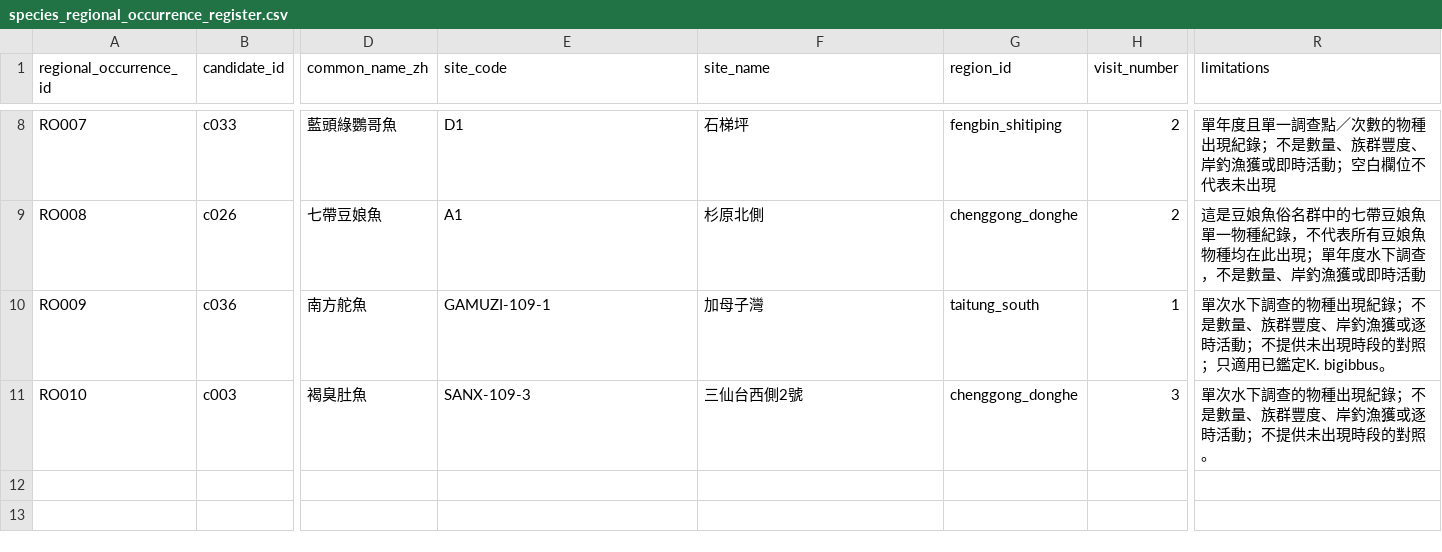
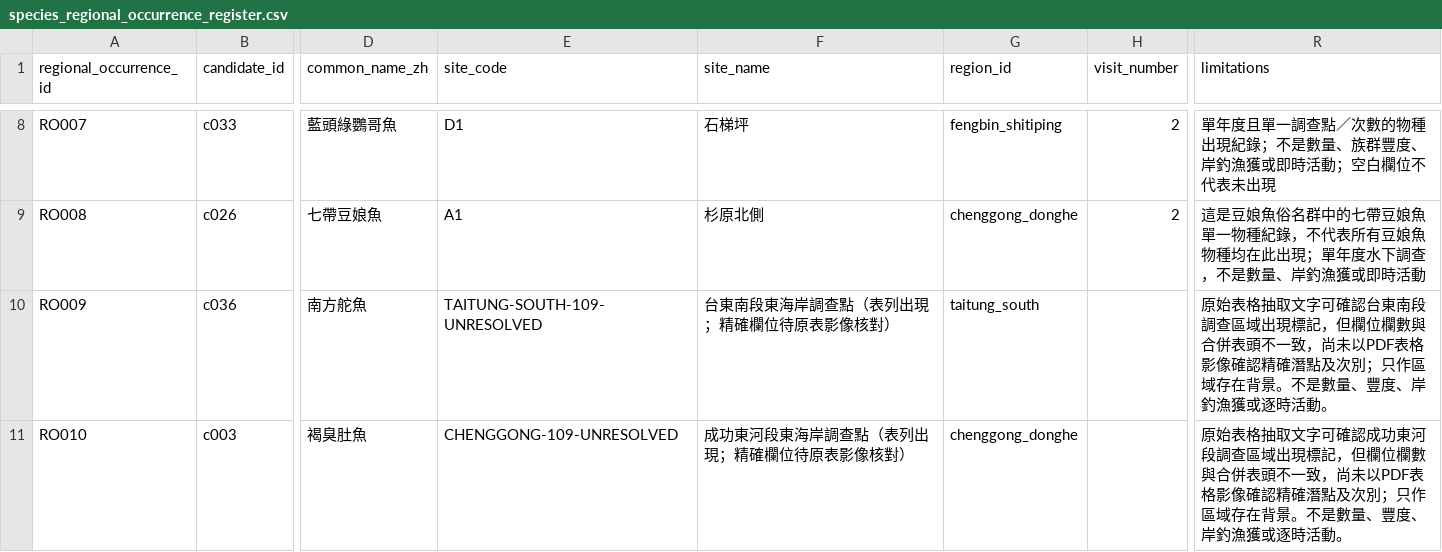
Before and after one commit to fb326549-lang/fishing-intelligence, a CSV file: P2/species/species_regional_occurrence_register.csv, drawn as a sheet; only a part is shown, gaps mark what is left out; the diff names each change by its address in the sheet, - before the commit and + after, or states it on an @@ line.

Commit message:
Remove unverified exact dive-site mapping from 2020 East Coast occurrence records

```diff
--- a/P2/species/species_regional_occurrence_register.csv
+++ b/P2/species/species_regional_occurrence_register.csv
-E10 (site_code): GAMUZI-109-1
+E10 (site_code): TAITUNG-SOUTH-109-UNRESOLVED
-F10 (site_name): 加母子灣
+F10 (site_name): 台東南段東海岸調查點（表列出現；精確欄位待原表影像核對）
-H10 (visit_number): 1
+H10 (visit_number): (empty)
-R10 (limitations): 單次水下調查的物種出現紀錄；不是數量、族群豐度、岸釣漁獲或逐時活動；不提供未出現時段的對照；只適用已鑑定K. bigibbus。
+R10 (limitations): 原始表格抽取文字可確認台東南段調查區域出現標記，但欄位欄數與合併表頭不一致，尚未以PDF表格影像確認精確潛點及次別；只作區域存在背景。不是數量、豐度、岸釣漁獲或逐時活動。
-E11 (site_code): SANX-109-3
+E11 (site_code): CHENGGONG-109-UNRESOLVED
-F11 (site_name): 三仙台西側2號
+F11 (site_name): 成功東河段東海岸調查點（表列出現；精確欄位待原表影像核對）
-H11 (visit_number): 3
+H11 (visit_number): (empty)
-R11 (limitations): 單次水下調查的物種出現紀錄；不是數量、族群豐度、岸釣漁獲或逐時活動；不提供未出現時段的對照。
+R11 (limitations): 原始表格抽取文字可確認成功東河段調查區域出現標記，但欄位欄數與合併表頭不一致，尚未以PDF表格影像確認精確潛點及次別；只作區域存在背景。不是數量、豐度、岸釣漁獲或逐時活動。
```
